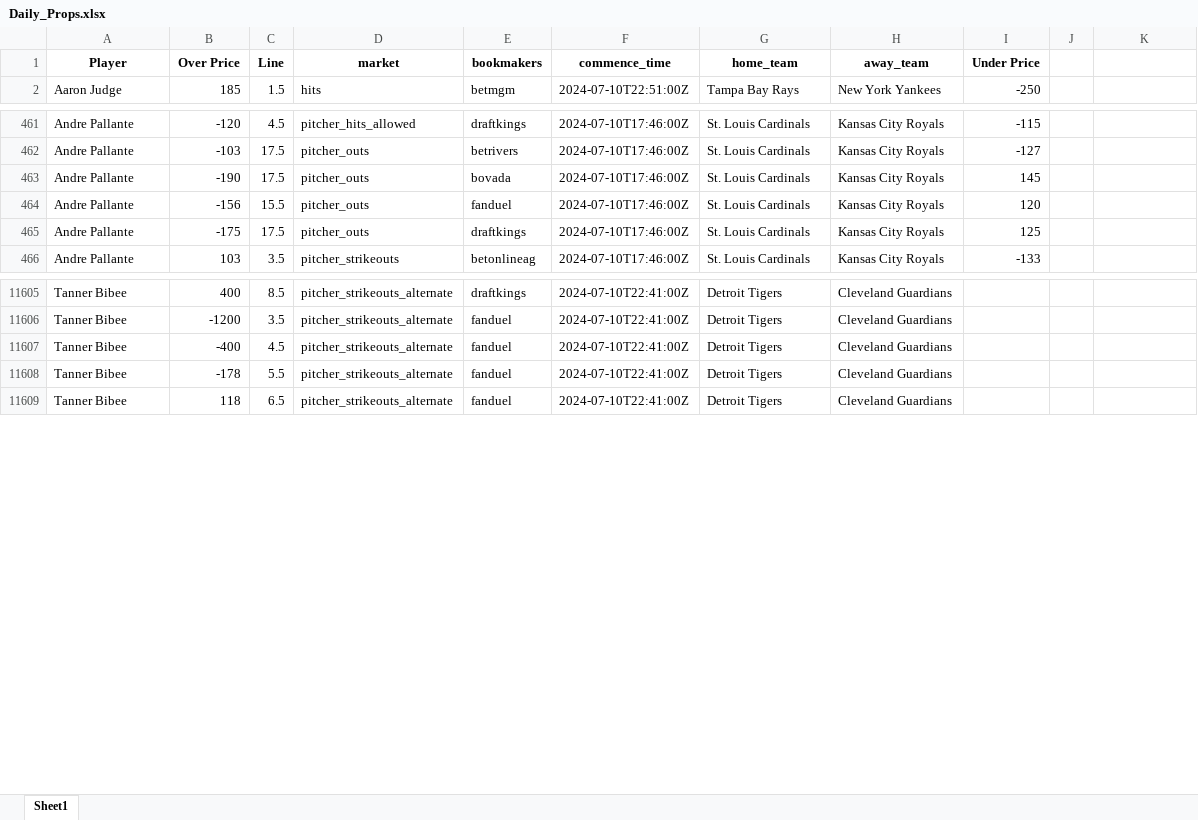
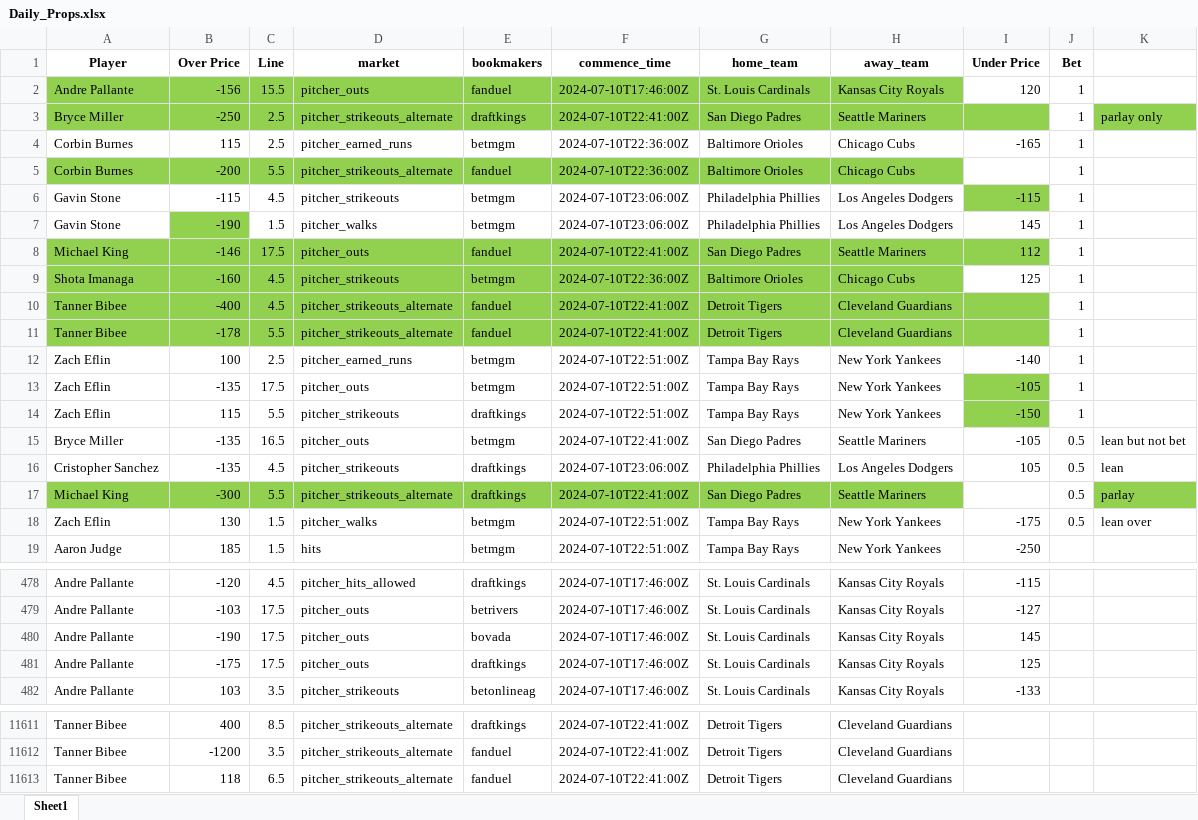
Before and after one commit to mtdewrocks/matchup, an Excel workbook: assets/Daily_Props.xlsx, sheet Sheet1, drawn as a sheet; only a part is shown, gaps mark what is left out; values as stored, in another font and other column widths than the file's, no borders; removed rows and columns are numbered as before the commit, all else as after; the diff covers the shown part only; the diff names each change by its address in the sheet, - before the commit and + after, or states it on an @@ line.

Commit message:
Updating daily files

```diff
--- a/assets/Daily_Props.xlsx (sheet Sheet1)
+++ b/assets/Daily_Props.xlsx (sheet Sheet1)
-J1: (empty)
+J1: Bet
+row 2: Andre Pallante | -156 | 15.5 | pitcher_outs | fanduel | 2024-07-10T17:46:00Z | St. Louis Cardinals | Kansas City Royals | 120 | 1
+row 3: Bryce Miller | -250 | 2.5 | pitcher_strikeouts_alternate | draftkings | 2024-07-10T22:41:00Z | San Diego Padres | Seattle Mariners |  | 1 | parlay only
+row 4: Corbin Burnes | 115 | 2.5 | pitcher_earned_runs | betmgm | 2024-07-10T22:36:00Z | Baltimore Orioles | Chicago Cubs | -165 | 1
+row 5: Corbin Burnes | -200 | 5.5 | pitcher_strikeouts_alternate | fanduel | 2024-07-10T22:36:00Z | Baltimore Orioles | Chicago Cubs |  | 1
+row 6: Gavin Stone | -115 | 4.5 | pitcher_strikeouts | betmgm | 2024-07-10T23:06:00Z | Philadelphia Phillies | Los Angeles Dodgers | -115 | 1
+row 7: Gavin Stone | -190 | 1.5 | pitcher_walks | betmgm | 2024-07-10T23:06:00Z | Philadelphia Phillies | Los Angeles Dodgers | 145 | 1
+row 8: Michael King | -146 | 17.5 | pitcher_outs | fanduel | 2024-07-10T22:41:00Z | San Diego Padres | Seattle Mariners | 112 | 1
+row 9: Shota Imanaga | -160 | 4.5 | pitcher_strikeouts | betmgm | 2024-07-10T22:36:00Z | Baltimore Orioles | Chicago Cubs | 125 | 1
+row 10: Tanner Bibee | -400 | 4.5 | pitcher_strikeouts_alternate | fanduel | 2024-07-10T22:41:00Z | Detroit Tigers | Cleveland Guardians |  | 1
+row 11: Tanner Bibee | -178 | 5.5 | pitcher_strikeouts_alternate | fanduel | 2024-07-10T22:41:00Z | Detroit Tigers | Cleveland Guardians |  | 1
+row 12: Zach Eflin | 100 | 2.5 | pitcher_earned_runs | betmgm | 2024-07-10T22:51:00Z | Tampa Bay Rays | New York Yankees | -140 | 1
+row 13: Zach Eflin | -135 | 17.5 | pitcher_outs | betmgm | 2024-07-10T22:51:00Z | Tampa Bay Rays | New York Yankees | -105 | 1
+row 14: Zach Eflin | 115 | 5.5 | pitcher_strikeouts | draftkings | 2024-07-10T22:51:00Z | Tampa Bay Rays | New York Yankees | -150 | 1
+row 15: Bryce Miller | -135 | 16.5 | pitcher_outs | betmgm | 2024-07-10T22:41:00Z | San Diego Padres | Seattle Mariners | -105 | 0.5 | lean but not bet
+row 16: Cristopher Sanchez | -135 | 4.5 | pitcher_strikeouts | draftkings | 2024-07-10T23:06:00Z | Philadelphia Phillies | Los Angeles Dodgers | 105 | 0.5 | lean
+row 17: Michael King | -300 | 5.5 | pitcher_strikeouts_alternate | draftkings | 2024-07-10T22:41:00Z | San Diego Padres | Seattle Mariners |  | 0.5 | parlay
+row 18: Zach Eflin | 130 | 1.5 | pitcher_walks | betmgm | 2024-07-10T22:51:00Z | Tampa Bay Rays | New York Yankees | -175 | 0.5 | lean over
-row 464: Andre Pallante | -156 | 15.5 | pitcher_outs | fanduel | 2024-07-10T17:46:00Z | St. Louis Cardinals | Kansas City Royals | 120
-row 11607: Tanner Bibee | -400 | 4.5 | pitcher_strikeouts_alternate | fanduel | 2024-07-10T22:41:00Z | Detroit Tigers | Cleveland Guardians
-row 11608: Tanner Bibee | -178 | 5.5 | pitcher_strikeouts_alternate | fanduel | 2024-07-10T22:41:00Z | Detroit Tigers | Cleveland Guardians
```
Also changed, not shown: 14 removed rows and cell formats elsewhere in this sheet, assets/Combined_Daily_Data.xlsx.
